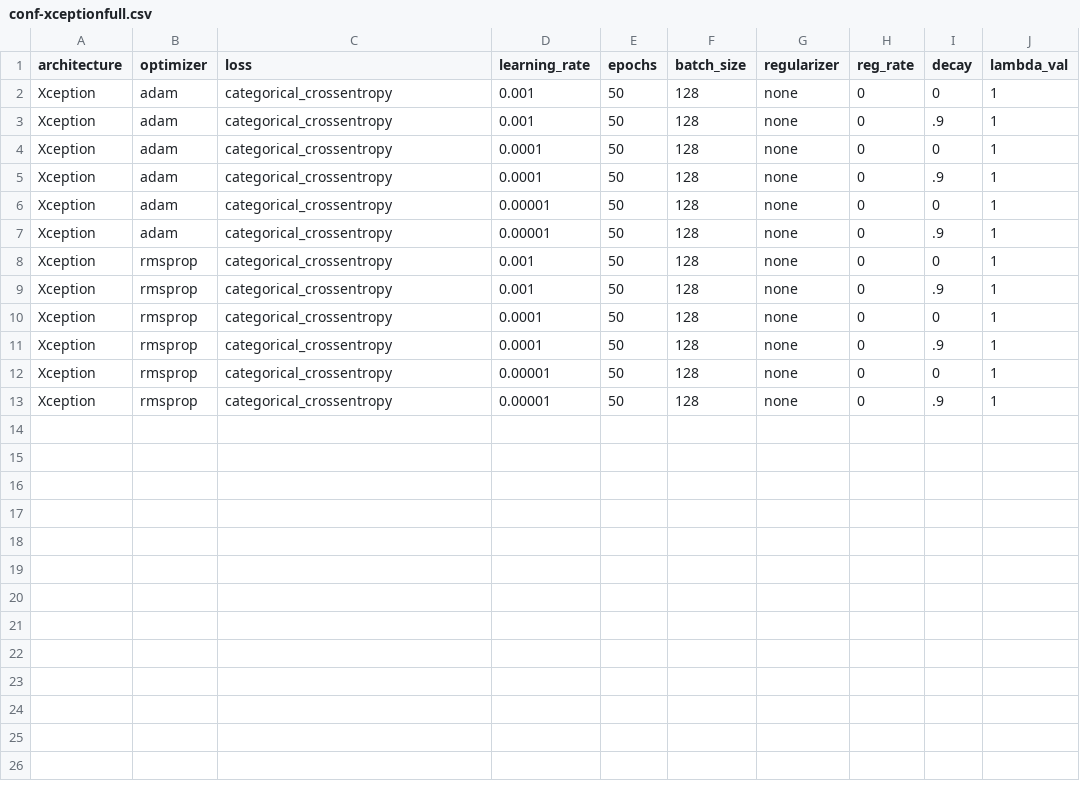
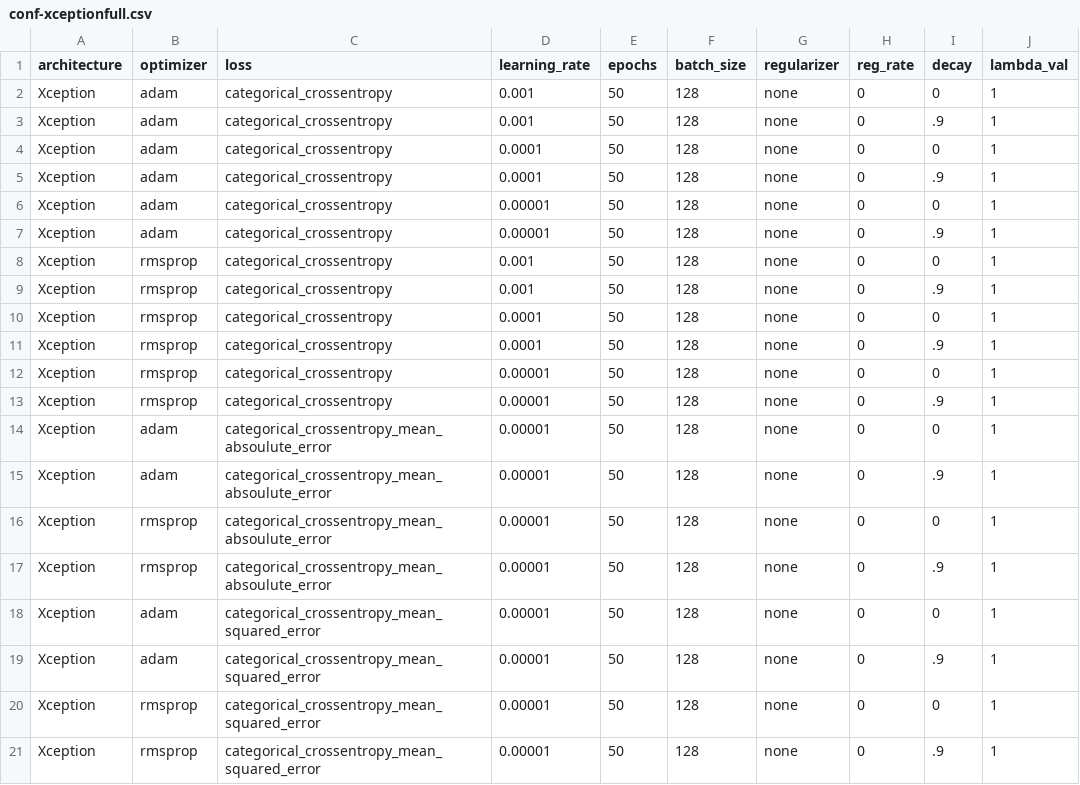
Before and after one commit to anvaribs/cs395t-f17, a CSV file: model/conf-xceptionfull.csv, drawn as a sheet; the diff names each change by its address in the sheet, - before the commit and + after, or states it on an @@ line.

```diff
--- a/model/conf-xceptionfull.csv
+++ b/model/conf-xceptionfull.csv
+row 14: Xception | adam | categorical_crossentropy_mean_absoulute_error | 0.00001 | 50 | 128 | none | 0 | 0 | 1
+row 15: Xception | adam | categorical_crossentropy_mean_absoulute_error | 0.00001 | 50 | 128 | none | 0 | .9 | 1
+row 16: Xception | rmsprop | categorical_crossentropy_mean_absoulute_error | 0.00001 | 50 | 128 | none | 0 | 0 | 1
+row 17: Xception | rmsprop | categorical_crossentropy_mean_absoulute_error | 0.00001 | 50 | 128 | none | 0 | .9 | 1
+row 18: Xception | adam | categorical_crossentropy_mean_squared_error | 0.00001 | 50 | 128 | none | 0 | 0 | 1
+row 19: Xception | adam | categorical_crossentropy_mean_squared_error | 0.00001 | 50 | 128 | none | 0 | .9 | 1
+row 20: Xception | rmsprop | categorical_crossentropy_mean_squared_error | 0.00001 | 50 | 128 | none | 0 | 0 | 1
+row 21: Xception | rmsprop | categorical_crossentropy_mean_squared_error | 0.00001 | 50 | 128 | none | 0 | .9 | 1
```
Also changed, not shown: model/conf-inceptionv3full.csv.
